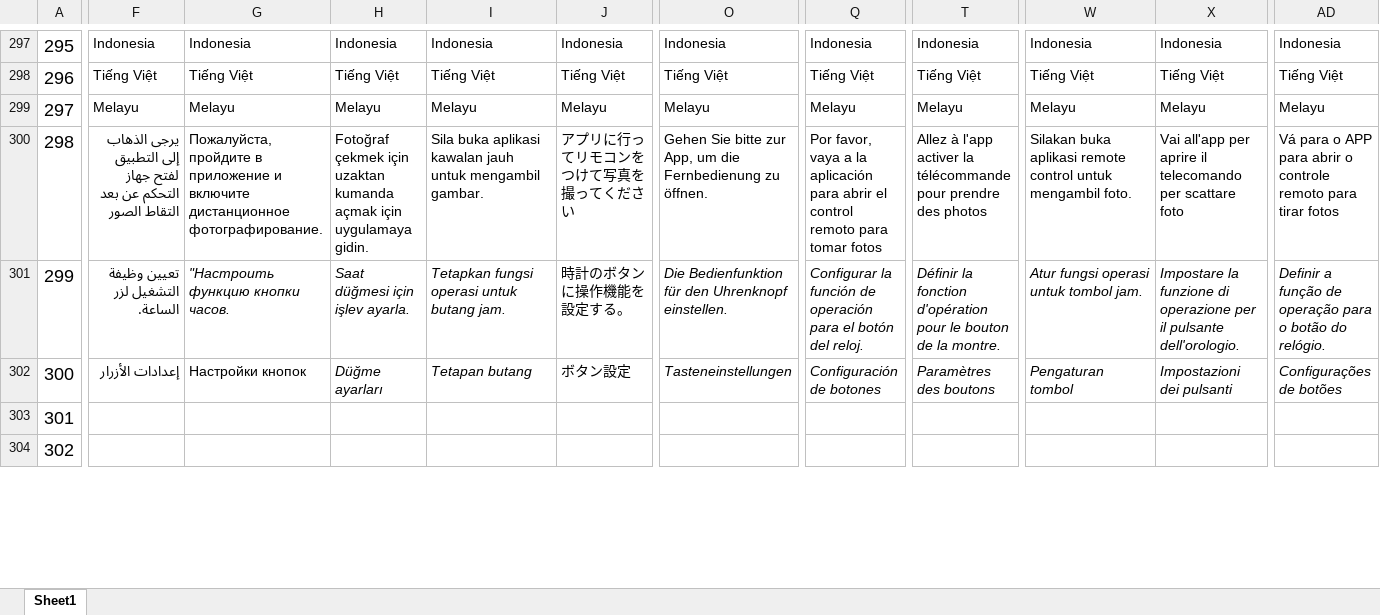
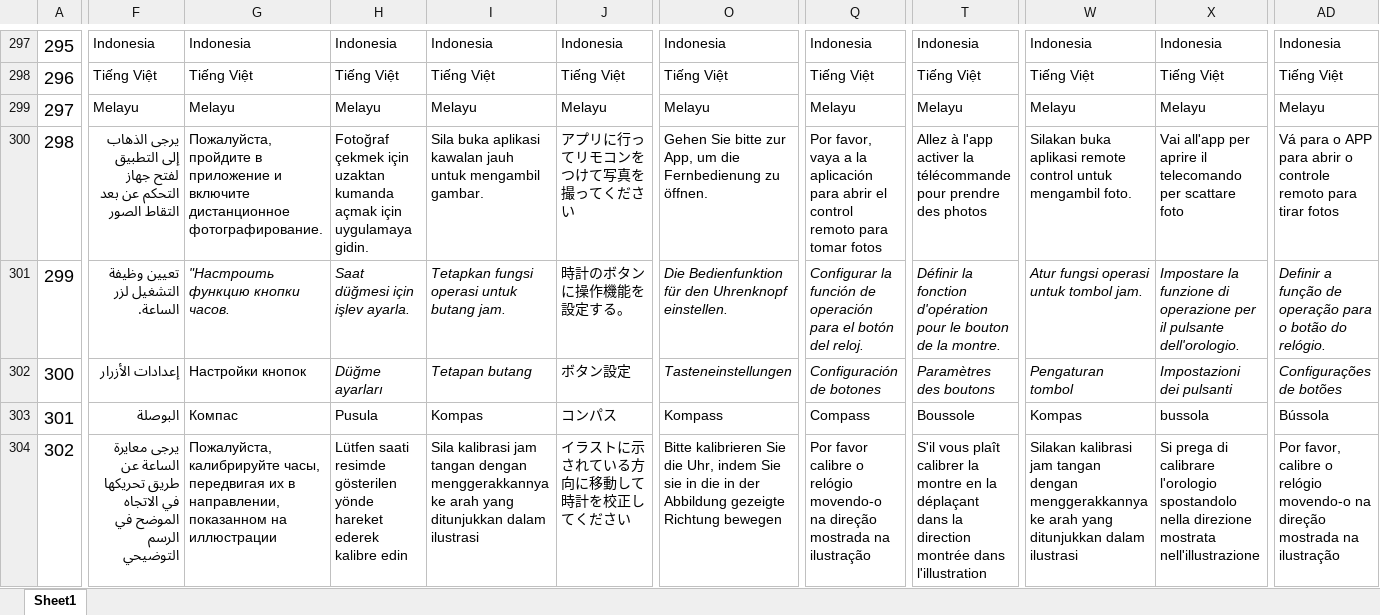
Before and after one commit to zzp2233/569x_AI_AB281GA, an Excel workbook: ute/ui_config_patch/AB281DC/defaultLanguage/input.xlsx, sheet Sheet1, drawn as a sheet; only a part is shown, gaps mark what is left out; values as stored, in another font and other column widths than the file's, no borders; the diff covers the shown part only; the diff names each change by its address in the sheet, - before the commit and + after, or states it on an @@ line.

```diff
--- a/ute/ui_config_patch/AB281DC/defaultLanguage/input.xlsx (sheet Sheet1)
+++ b/ute/ui_config_patch/AB281DC/defaultLanguage/input.xlsx (sheet Sheet1)
-F303: (empty)
+F303: البوصلة
-G303: (empty)
+G303: Компас
-H303: (empty)
+H303: Pusula
-I303: (empty)
+I303: Kompas
-J303: (empty)
+J303: コンパス
-O303: (empty)
+O303: Kompass
-Q303: (empty)
+Q303: Compass
-T303: (empty)
+T303: Boussole
-W303: (empty)
+W303: Kompas
-X303: (empty)
+X303: bussola
-AD303: (empty)
+AD303: Bússola
-F304: (empty)
+F304: يرجى معايرة الساعة عن طريق تحريكها في الاتجاه الموضح في الرسم التوضيحي
-G304: (empty)
+G304: Пожалуйста, калибрируйте часы, передвигая их в направлении, показанном на иллюстрации
-H304: (empty)
+H304: Lütfen saati resimde gösterilen yönde hareket ederek kalibre edin
-I304: (empty)
+I304: Sila kalibrasi jam tangan dengan menggerakkannya ke arah yang ditunjukkan dalam ilustrasi
-J304: (empty)
+J304: イラストに示されている方向に移動して時計を校正してください
-O304: (empty)
+O304: Bitte kalibrieren Sie die Uhr, indem Sie sie in die in der Abbildung gezeigte Richtung bewegen
-Q304: (empty)
+Q304: Por favor calibre o relógio movendo-o na direção mostrada na ilustração
-T304: (empty)
+T304: S'il vous plaît calibrer la montre en la déplaçant dans la direction montrée dans l'illustration
-W304: (empty)
+W304: Silakan kalibrasi jam tangan dengan menggerakkannya ke arah yang ditunjukkan dalam ilustrasi
-X304: (empty)
+X304: Si prega di calibrare l'orologio spostandolo nella direzione mostrata nell'illustrazione
-AD304: (empty)
+AD304: Por favor, calibre o relógio movendo-o na direção mostrada na ilustração
```
Also changed, not shown: 118 edited cells elsewhere in this sheet, 14 other files.
